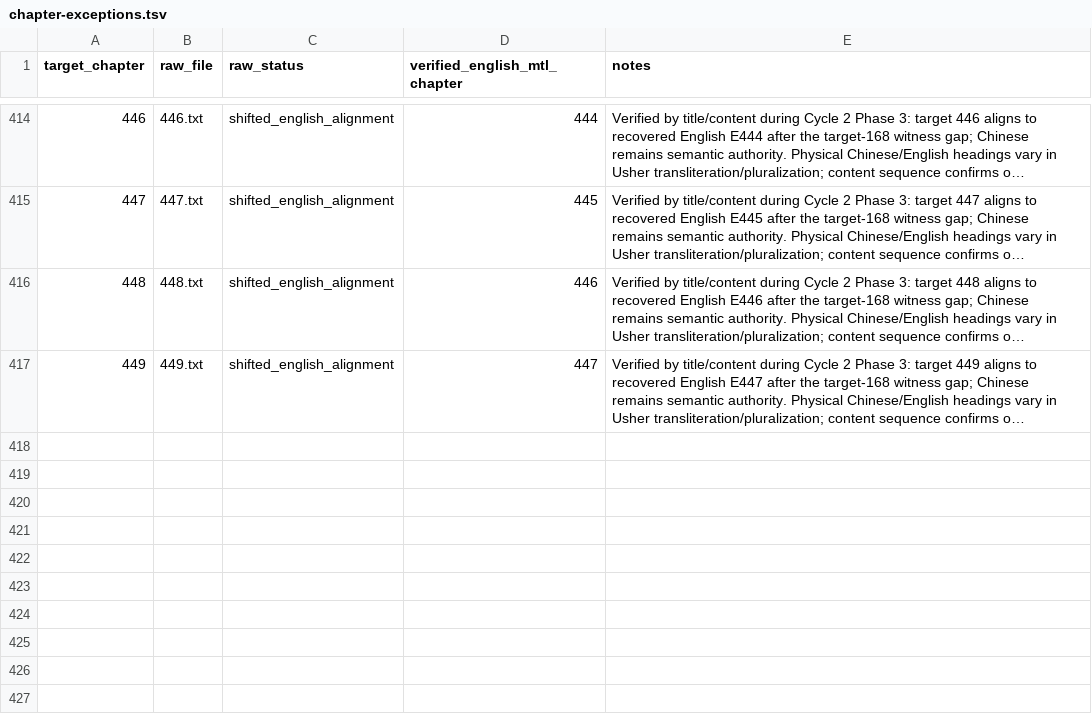
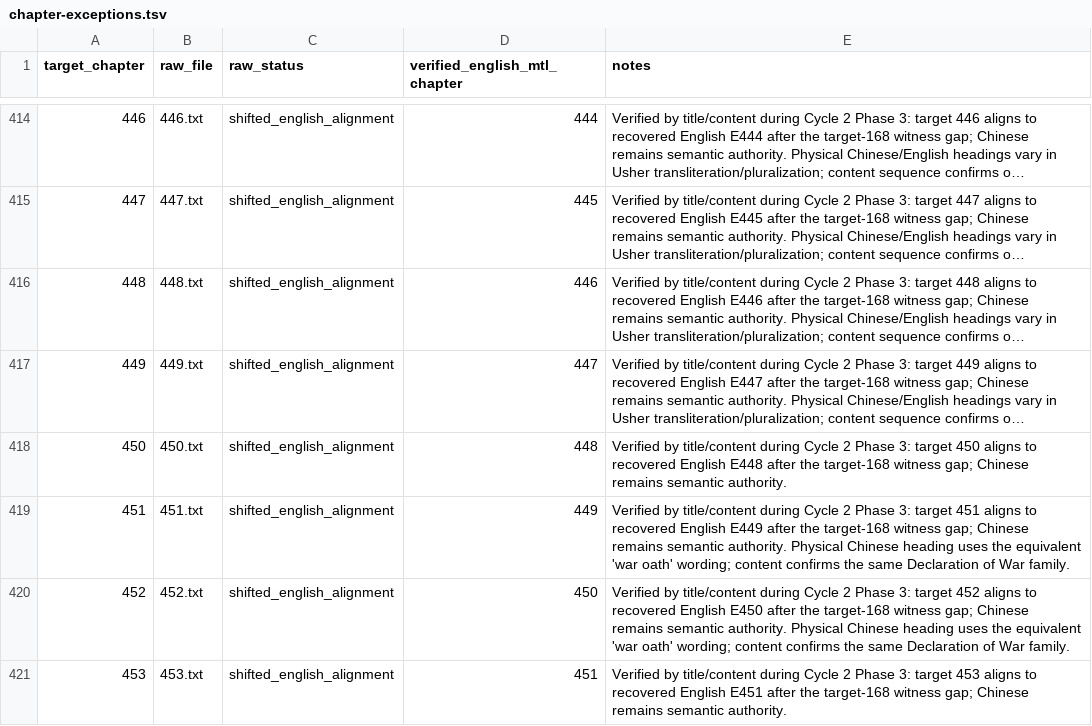
Before and after one commit to skypie0102/SwordHound, a TSV file: source/chinese/chapter-exceptions.tsv, drawn as a sheet; only a part is shown, gaps mark what is left out; long unchanged cells end in …; the diff names each change by its address in the sheet, - before the commit and + after, or states it on an @@ line.

Commit message:
audit: document shifted mappings through chapter 453

```diff
--- a/source/chinese/chapter-exceptions.tsv
+++ b/source/chinese/chapter-exceptions.tsv
+row 418: 450 | 450.txt | shifted_english_alignment | 448 | Verified by title/content during Cycle 2 Phase 3: target 450 aligns to recovered English E448 after the target-168 witness gap; Chinese remains semantic authority.
+row 419: 451 | 451.txt | shifted_english_alignment | 449 | Verified by title/content during Cycle 2 Phase 3: target 451 aligns to recovered English E449 after the target-168 witness gap; Chinese remains semantic authority. Physical Chinese heading uses the equivalent 'war oath' wording; content confirms the same Declaration of War family.
+row 420: 452 | 452.txt | shifted_english_alignment | 450 | Verified by title/content during Cycle 2 Phase 3: target 452 aligns to recovered English E450 after the target-168 witness gap; Chinese remains semantic authority. Physical Chinese heading uses the equivalent 'war oath' wording; content confirms the same Declaration of War family.
+row 421: 453 | 453.txt | shifted_english_alignment | 451 | Verified by title/content during Cycle 2 Phase 3: target 453 aligns to recovered English E451 after the target-168 witness gap; Chinese remains semantic authority.
```
